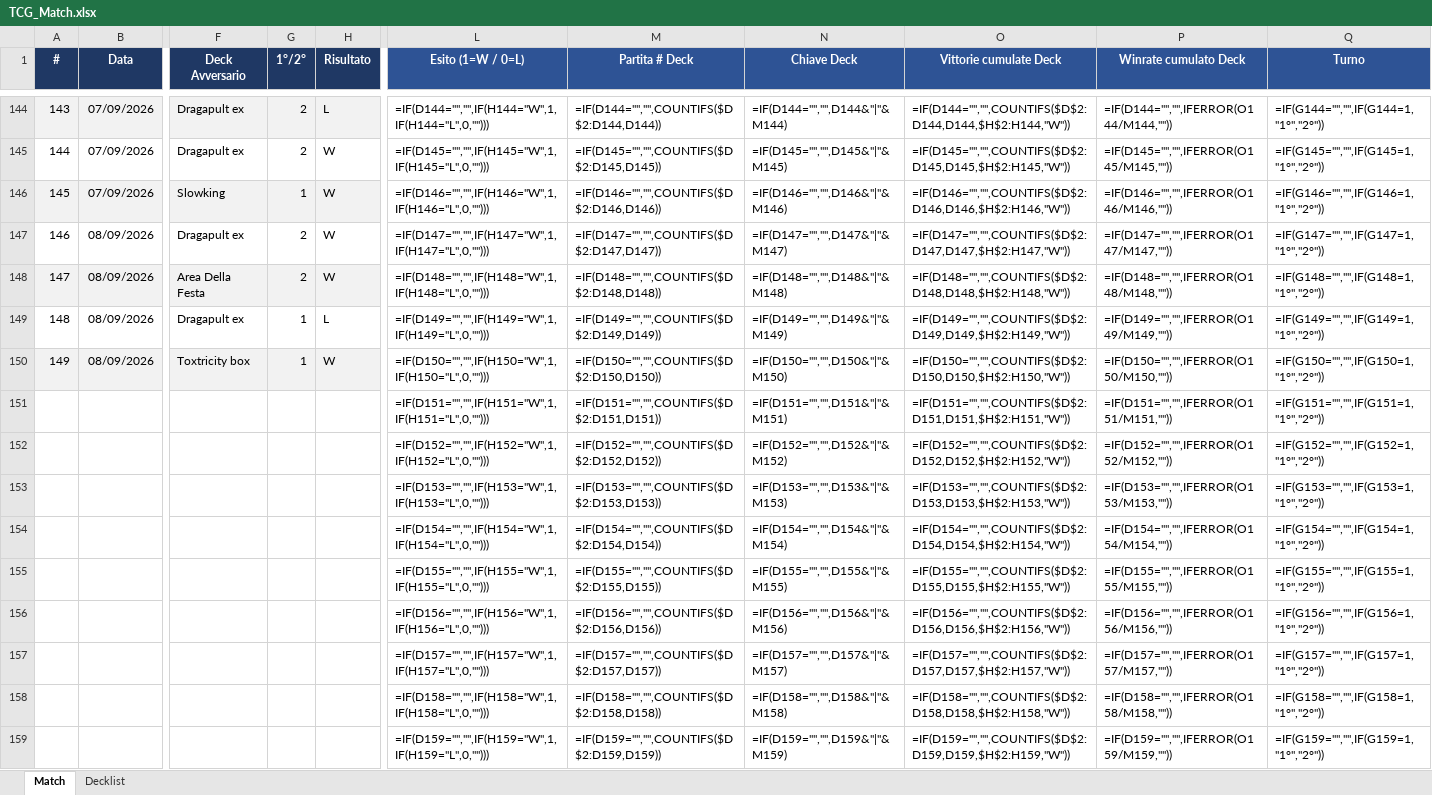
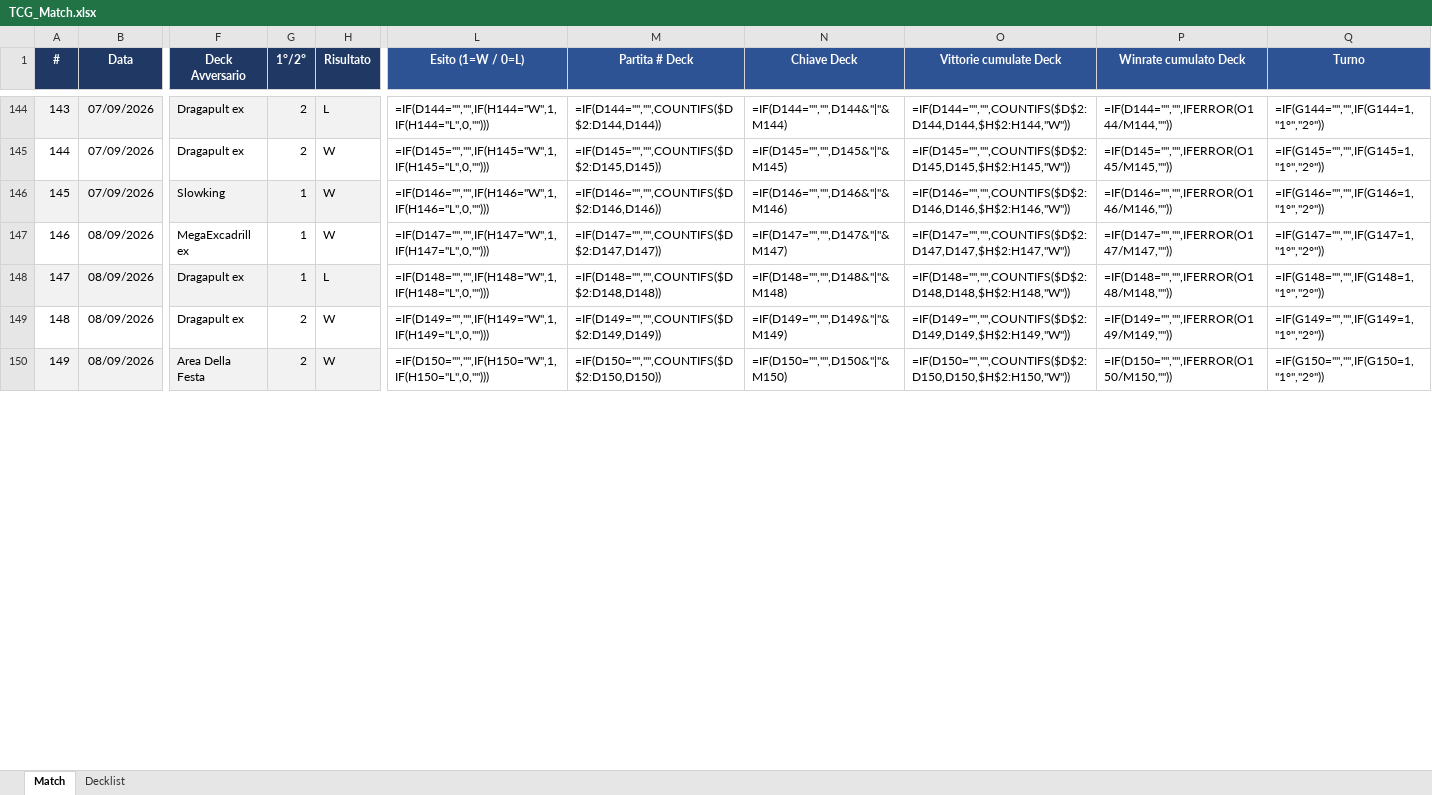
Before and after one commit to Zando182/tcgdash, an Excel workbook: data/TCG_Match.xlsx, sheet Match, drawn as a sheet; only a part is shown, gaps mark what is left out; values as stored, in another font and other column widths than the file's, no borders; formulas without a stored value are shown as written; conditional formats not drawn; removed rows and columns are numbered as before the commit, all else as after; rows hold the shown columns only; the diff covers the shown part only; the diff names each change by its address in the sheet, - before the commit and + after, or states it on an @@ line.

```diff
--- a/data/TCG_Match.xlsx (sheet Match)
+++ b/data/TCG_Match.xlsx (sheet Match)
-F147 (Deck Avversario): Dragapult ex
+F147 (Deck Avversario): MegaExcadrill ex
-G147:G148 (1°/2°): 2
+G147:G148 (1°/2°): 1
-F148 (Deck Avversario): Area Della Festa
+F148 (Deck Avversario): Dragapult ex
-H148 (Risultato): W
+H148 (Risultato): L
-G149:G150 (1°/2°): 1
+G149:G150 (1°/2°): 2
-H149 (Risultato): L
+H149 (Risultato): W
-F150 (Deck Avversario): Toxtricity box
+F150 (Deck Avversario): Area Della Festa
-row 151:  |  |  |  |  | =IF(D151="","",IF(H151="W",1,IF(H151="L",0,""))) | =IF(D151="","",COUNTIFS($D$2:D151,D151)) | =IF(D151="","",D151&"|"&M151) | =IF(D151="","",COUNTIFS($D$2:D151,D151,$H$2:H151,"W")) | =IF(D151="","",IFERROR(O151/M151,"")) | =IF(G151="","",IF(G151=1,"1°","2°"))
-row 152:  |  |  |  |  | =IF(D152="","",IF(H152="W",1,IF(H152="L",0,""))) | =IF(D152="","",COUNTIFS($D$2:D152,D152)) | =IF(D152="","",D152&"|"&M152) | =IF(D152="","",COUNTIFS($D$2:D152,D152,$H$2:H152,"W")) | =IF(D152="","",IFERROR(O152/M152,"")) | =IF(G152="","",IF(G152=1,"1°","2°"))
-row 153:  |  |  |  |  | =IF(D153="","",IF(H153="W",1,IF(H153="L",0,""))) | =IF(D153="","",COUNTIFS($D$2:D153,D153)) | =IF(D153="","",D153&"|"&M153) | =IF(D153="","",COUNTIFS($D$2:D153,D153,$H$2:H153,"W")) | =IF(D153="","",IFERROR(O153/M153,"")) | =IF(G153="","",IF(G153=1,"1°","2°"))
-row 154:  |  |  |  |  | =IF(D154="","",IF(H154="W",1,IF(H154="L",0,""))) | =IF(D154="","",COUNTIFS($D$2:D154,D154)) | =IF(D154="","",D154&"|"&M154) | =IF(D154="","",COUNTIFS($D$2:D154,D154,$H$2:H154,"W")) | =IF(D154="","",IFERROR(O154/M154,"")) | =IF(G154="","",IF(G154=1,"1°","2°"))
-row 155:  |  |  |  |  | =IF(D155="","",IF(H155="W",1,IF(H155="L",0,""))) | =IF(D155="","",COUNTIFS($D$2:D155,D155)) | =IF(D155="","",D155&"|"&M155) | =IF(D155="","",COUNTIFS($D$2:D155,D155,$H$2:H155,"W")) | =IF(D155="","",IFERROR(O155/M155,"")) | =IF(G155="","",IF(G155=1,"1°","2°"))
-row 156:  |  |  |  |  | =IF(D156="","",IF(H156="W",1,IF(H156="L",0,""))) | =IF(D156="","",COUNTIFS($D$2:D156,D156)) | =IF(D156="","",D156&"|"&M156) | =IF(D156="","",COUNTIFS($D$2:D156,D156,$H$2:H156,"W")) | =IF(D156="","",IFERROR(O156/M156,"")) | =IF(G156="","",IF(G156=1,"1°","2°"))
-row 157:  |  |  |  |  | =IF(D157="","",IF(H157="W",1,IF(H157="L",0,""))) | =IF(D157="","",COUNTIFS($D$2:D157,D157)) | =IF(D157="","",D157&"|"&M157) | =IF(D157="","",COUNTIFS($D$2:D157,D157,$H$2:H157,"W")) | =IF(D157="","",IFERROR(O157/M157,"")) | =IF(G157="","",IF(G157=1,"1°","2°"))
-row 158:  |  |  |  |  | =IF(D158="","",IF(H158="W",1,IF(H158="L",0,""))) | =IF(D158="","",COUNTIFS($D$2:D158,D158)) | =IF(D158="","",D158&"|"&M158) | =IF(D158="","",COUNTIFS($D$2:D158,D158,$H$2:H158,"W")) | =IF(D158="","",IFERROR(O158/M158,"")) | =IF(G158="","",IF(G158=1,"1°","2°"))
-row 159:  |  |  |  |  | =IF(D159="","",IF(H159="W",1,IF(H159="L",0,""))) | =IF(D159="","",COUNTIFS($D$2:D159,D159)) | =IF(D159="","",D159&"|"&M159) | =IF(D159="","",COUNTIFS($D$2:D159,D159,$H$2:H159,"W")) | =IF(D159="","",IFERROR(O159/M159,"")) | =IF(G159="","",IF(G159=1,"1°","2°"))
```
Also changed, not shown: 11 added rows and 2 removed rows elsewhere in this sheet, 16 other files.
